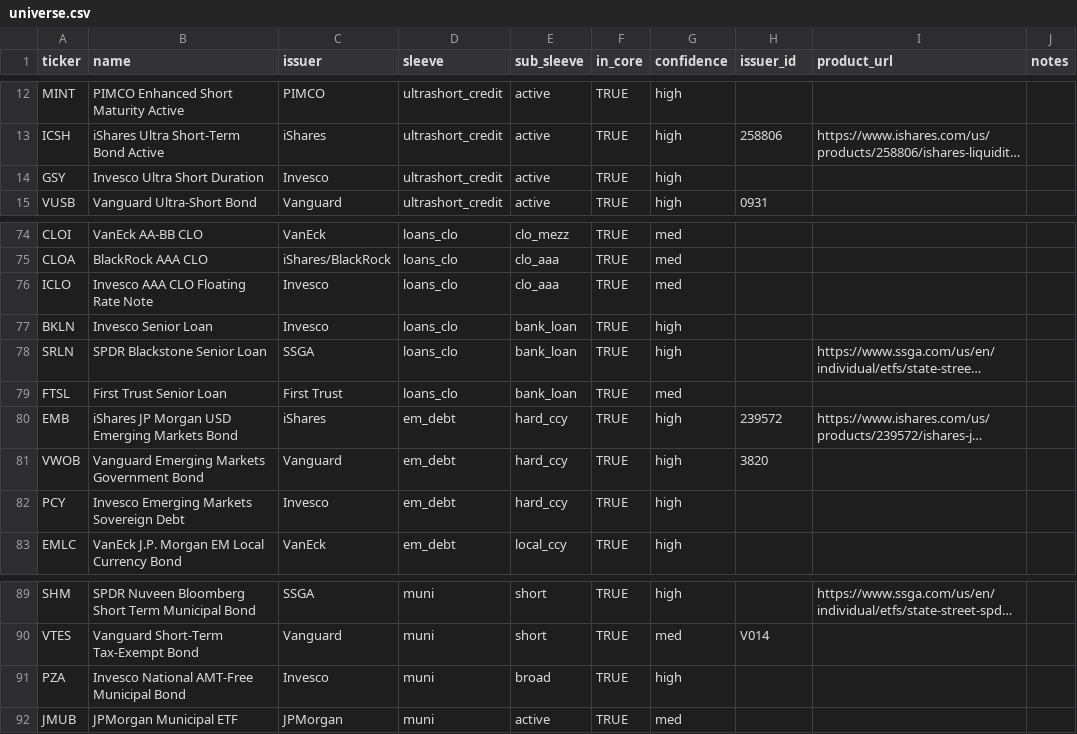
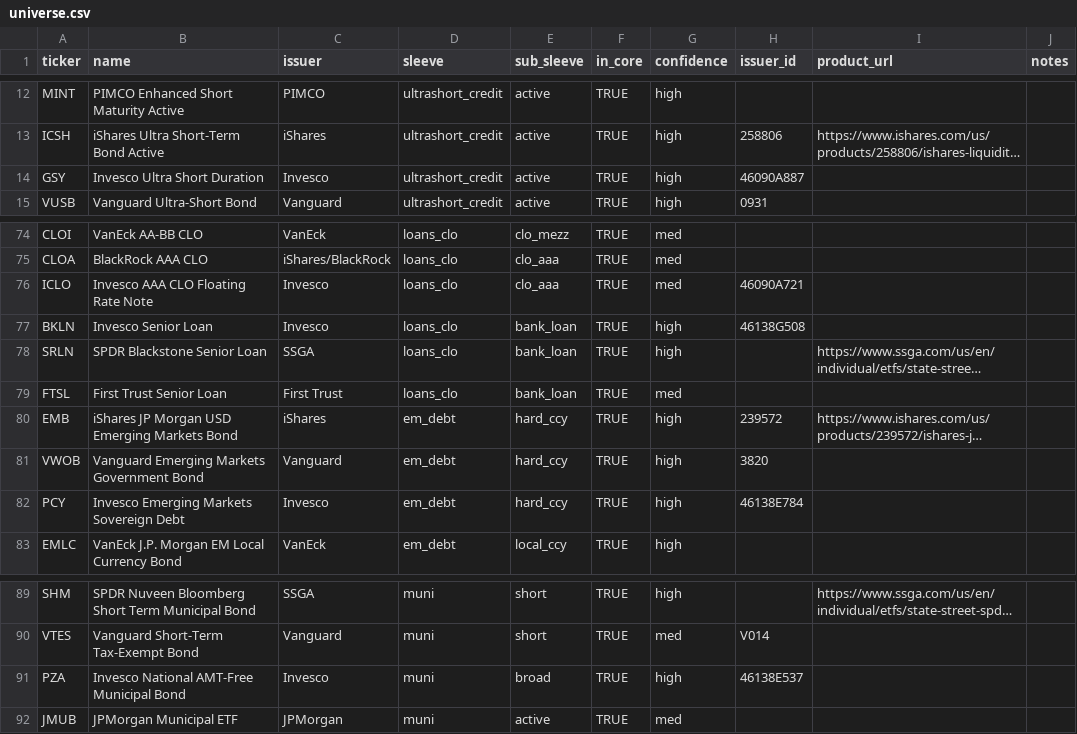
Before and after one commit to TJConnellyContingentMacro/bond_fund_flows, a CSV file: universe.csv, drawn as a sheet; only a part is shown, gaps mark what is left out; long unchanged cells end in …; the diff names each change by its address in the sheet, - before the commit and + after, or states it on an @@ line.

```diff
--- a/universe.csv
+++ b/universe.csv
-H14 (issuer_id): (empty)
+H14 (issuer_id): 46090A887
-H76 (issuer_id): (empty)
+H76 (issuer_id): 46090A721
-H77 (issuer_id): (empty)
+H77 (issuer_id): 46138G508
-H82 (issuer_id): (empty)
+H82 (issuer_id): 46138E784
-H91 (issuer_id): (empty)
+H91 (issuer_id): 46138E537
```
Also changed, not shown: 2 other files.
